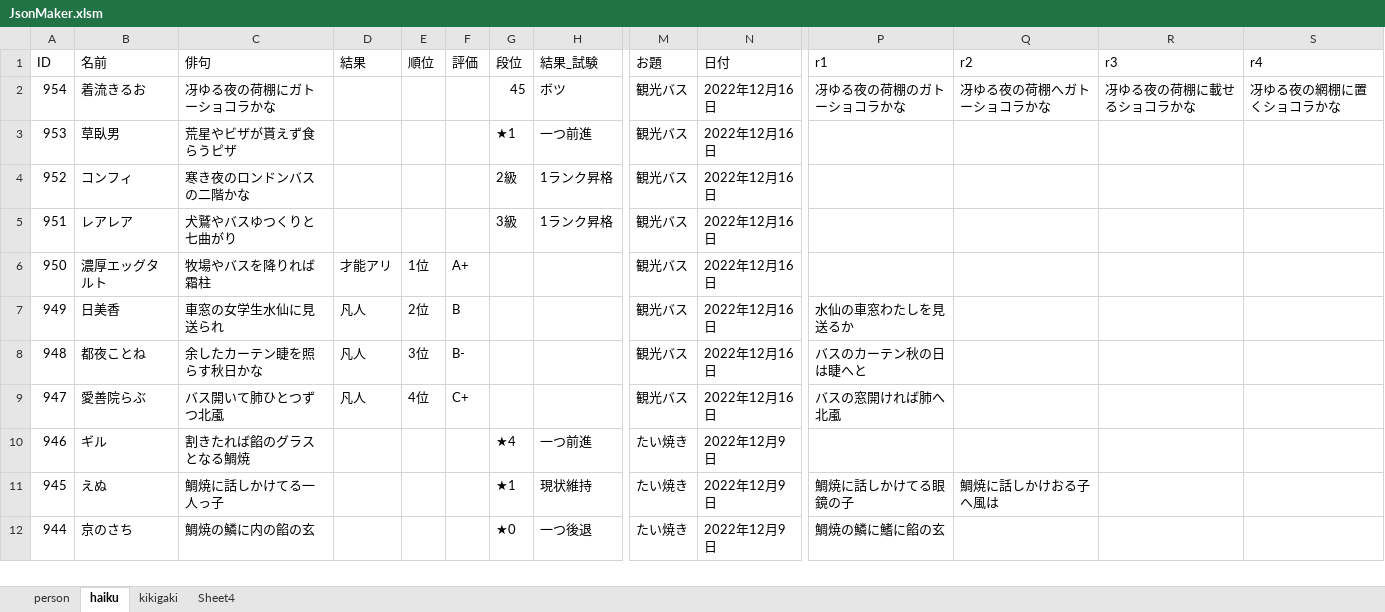
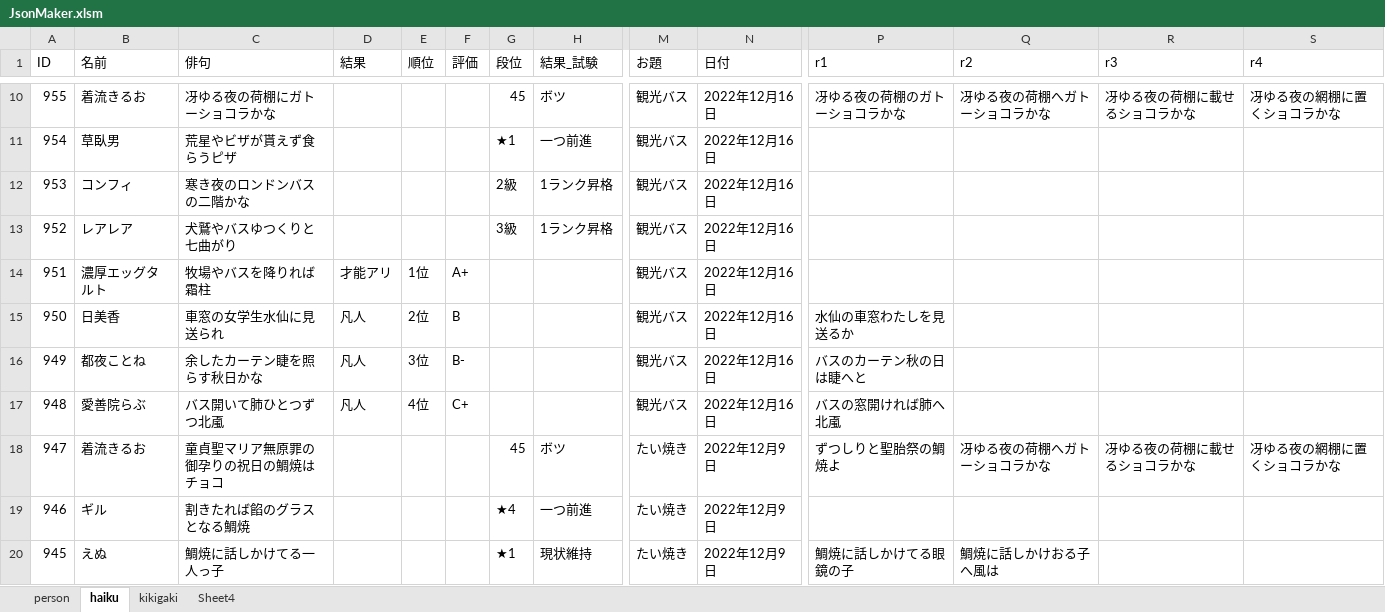
Before and after one commit to ghilgithub/prbt_rengo, an Excel workbook: JsonMaker.xlsm, sheet haiku, drawn as a sheet; only a part is shown, gaps mark what is left out; the shorter side is filled out with more unchanged rows; values as stored, in another font and other column widths than the file's, no borders; charts and pictures not drawn; addresses are those after the commit; rows hold the shown columns only; the diff covers the shown part only; the diff names each change by its address in the sheet, - before the commit and + after, or states it on an @@ line.

```diff
--- a/JsonMaker.xlsm (sheet haiku)
+++ b/JsonMaker.xlsm (sheet haiku)
-A10 (ID): 954
+A10 (ID): 955
-A11 (ID): 953
+A11 (ID): 954
-A12 (ID): 952
+A12 (ID): 953
-A13 (ID): 951
+A13 (ID): 952
-A14 (ID): 950
+A14 (ID): 951
-A15 (ID): 949
+A15 (ID): 950
-A16 (ID): 948
+A16 (ID): 949
-A17 (ID): 947
+A17 (ID): 948
+row 18: 947 | 着流きるお | 童貞聖マリア無原罪の御孕りの祝日の鯛焼はチョコ |  |  |  | 45 | ボツ | たい焼き | 2022年12月9日 | ずつしりと聖胎祭の鯛焼よ | 冴ゆる夜の荷棚へガトーショコラかな | 冴ゆる夜の荷棚に載せるショコラかな | 冴ゆる夜の網棚に置くショコラかな
```
Also changed, not shown: 8 added rows and 1 edited cell elsewhere in this sheet, charts or pictures, 2 other files.
